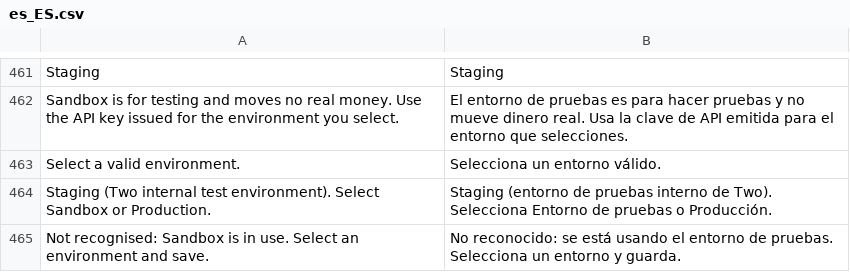
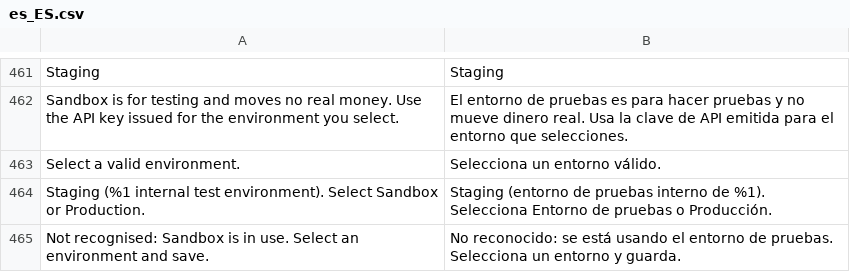
Before and after one commit to two-inc/magento-plugin, a CSV file: i18n/es_ES.csv, drawn as a sheet; only a part is shown, gaps mark what is left out.

```diff
--- a/i18n/es_ES.csv
+++ b/i18n/es_ES.csv
@@ -463,3 +463,3 @@
 "Select a valid environment.","Selecciona un entorno válido."
-"Staging (Two internal test environment). Select Sandbox or Production.","Staging (entorno de pruebas interno de Two). Selecciona Entorno de pruebas o Producción."
+"Staging (%1 internal test environment). Select Sandbox or Production.","Staging (entorno de pruebas interno de %1). Selecciona Entorno de pruebas o Producción."
 "Not recognised: Sandbox is in use. Select an environment and save.","No reconocido: se está usando el entorno de pruebas. Selecciona un entorno y guarda."
```
Also changed, not shown: i18n/nb_NO.csv, i18n/nl_NL.csv, 3 other files.
